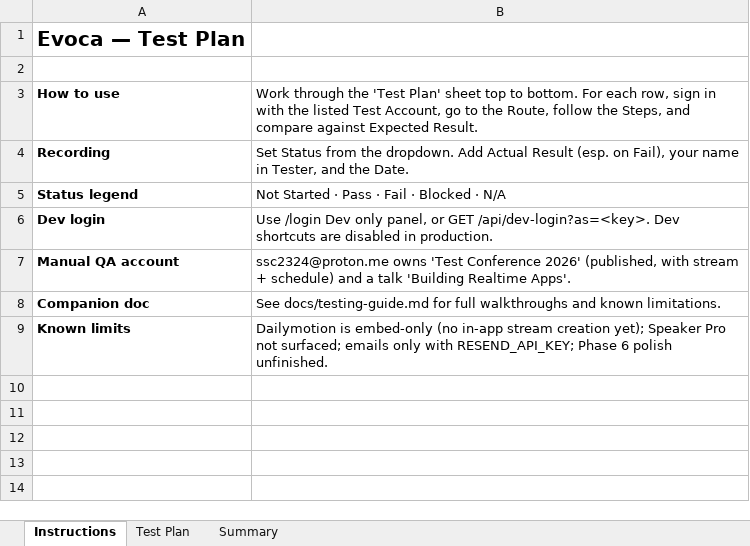
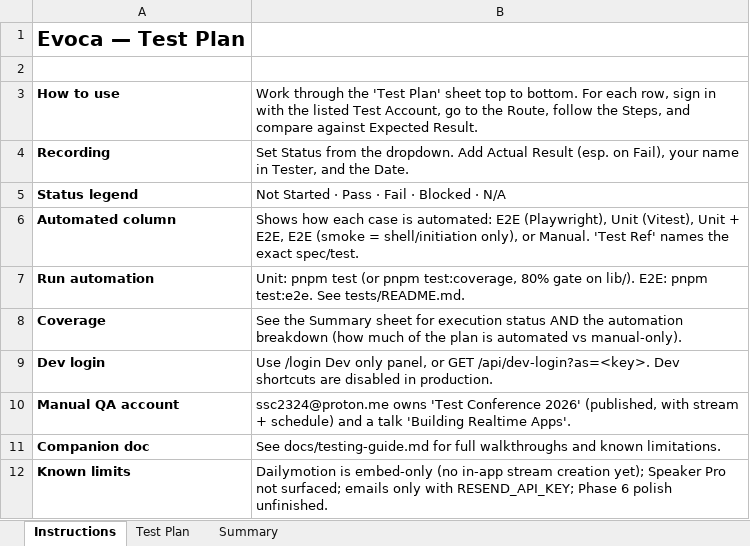
Before and after one commit to SalvadorSC/evoca-dev, an Excel workbook: docs/evoca-test-plan.xlsx, sheet Instructions, drawn as a sheet; values as stored, in another font and other column widths than the file's, no borders; the diff names each change by its address in the sheet, - before the commit and + after, or states it on an @@ line.

```diff
--- a/docs/evoca-test-plan.xlsx (sheet Instructions)
+++ b/docs/evoca-test-plan.xlsx (sheet Instructions)
+row 6: Automated column | Shows how each case is automated: E2E (Playwright), Unit (Vitest), Unit + E2E, E2E (smoke = shell/initiation only), or Manual. 'Test Ref' names the exact spec/test.
+row 7: Run automation | Unit: pnpm test (or pnpm test:coverage, 80% gate on lib/). E2E: pnpm test:e2e. See tests/README.md.
+row 8: Coverage | See the Summary sheet for execution status AND the automation breakdown (how much of the plan is automated vs manual-only).
```
Also changed, not shown: sheet Summary, sheet Test Plan, 11 other files.
